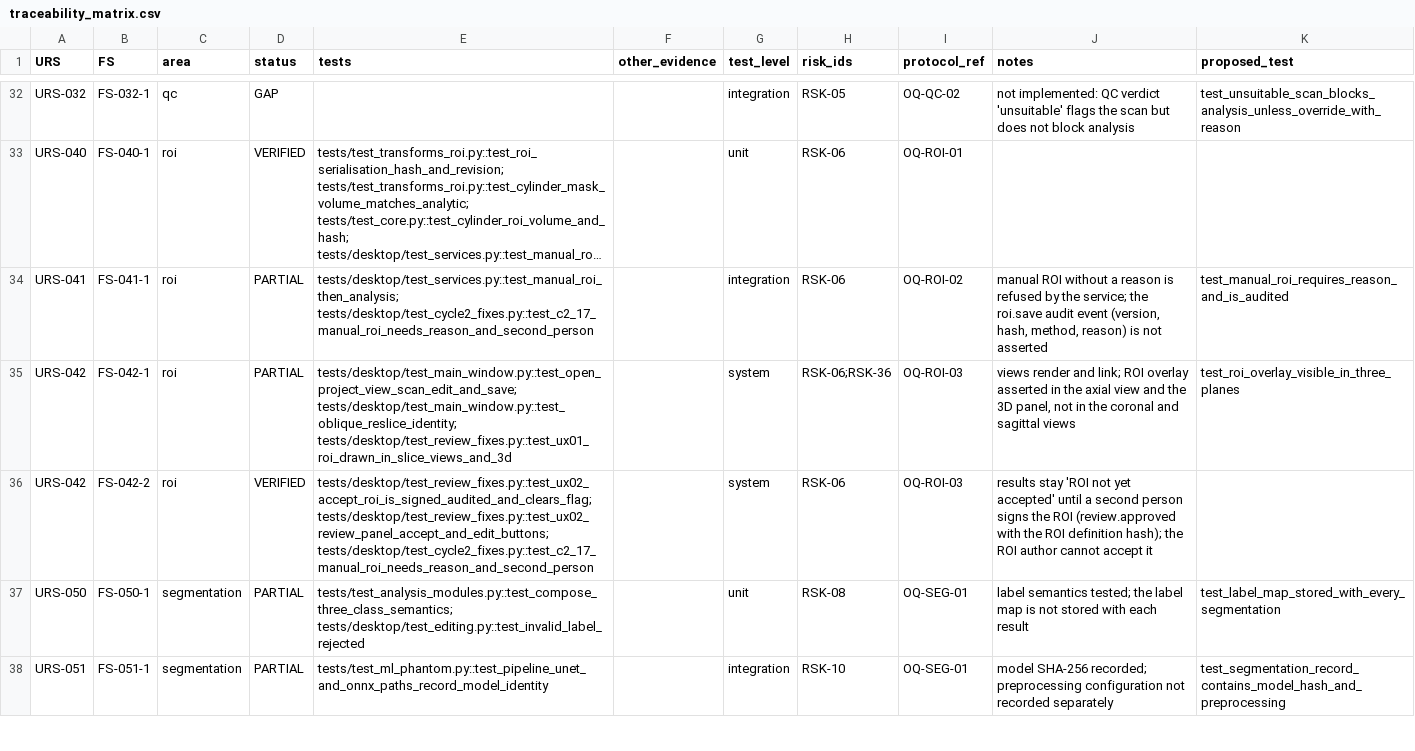
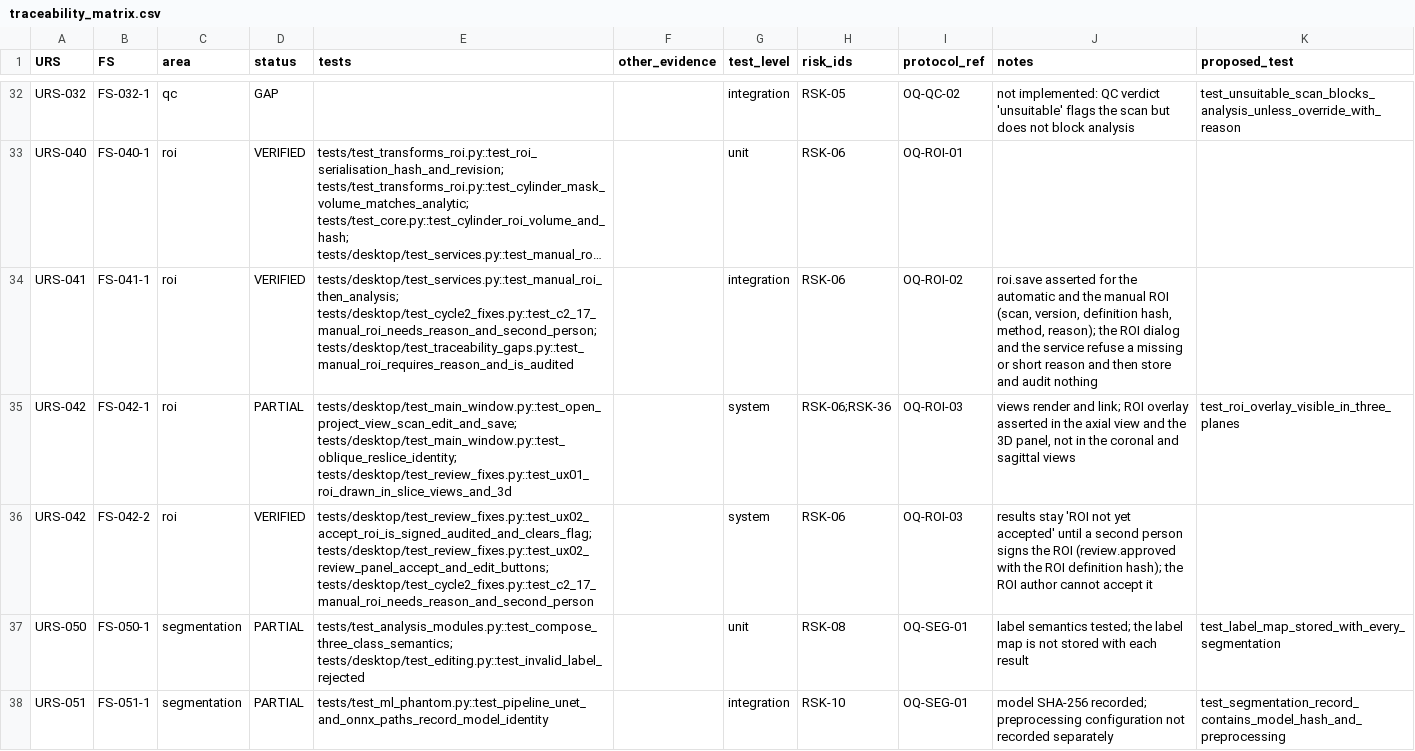
Before and after one commit to arnavhiteshpatel-cloud/playground, a CSV file: docs/quality/traceability_matrix.csv, drawn as a sheet; only a part is shown, gaps mark what is left out; long unchanged cells end in …; the diff covers the shown part only; the diff names each change by its address in the sheet, - before the commit and + after, or states it on an @@ line.

```diff
--- a/docs/quality/traceability_matrix.csv
+++ b/docs/quality/traceability_matrix.csv
-D34 (status): PARTIAL
+D34 (status): VERIFIED
-E34 (tests): tests/desktop/test_services.py::test_manual_roi_then_analysis; tests/desktop/test_cycle2_fixes.py::test_c2_17_manual_roi_needs_reason_and_second_person
+E34 (tests): tests/desktop/test_services.py::test_manual_roi_then_analysis; tests/desktop/test_cycle2_fixes.py::test_c2_17_manual_roi_needs_reason_and_second_person; tests/desktop/test_traceability_gaps.py::test_manual_roi_requires_reason_and_is_audited
-J34 (notes): manual ROI without a reason is refused by the service; the roi.save audit event (version, hash, method, reason) is not asserted
+J34 (notes): roi.save asserted for the automatic and the manual ROI (scan, version, definition hash, method, reason); the ROI dialog and the service refuse a missing or short reason and then store and audit nothing
-K34 (proposed_test): test_manual_roi_requires_reason_and_is_audited
+K34 (proposed_test): (empty)
```
Also changed, not shown: 45 edited cells elsewhere in this file, 10 other files.
